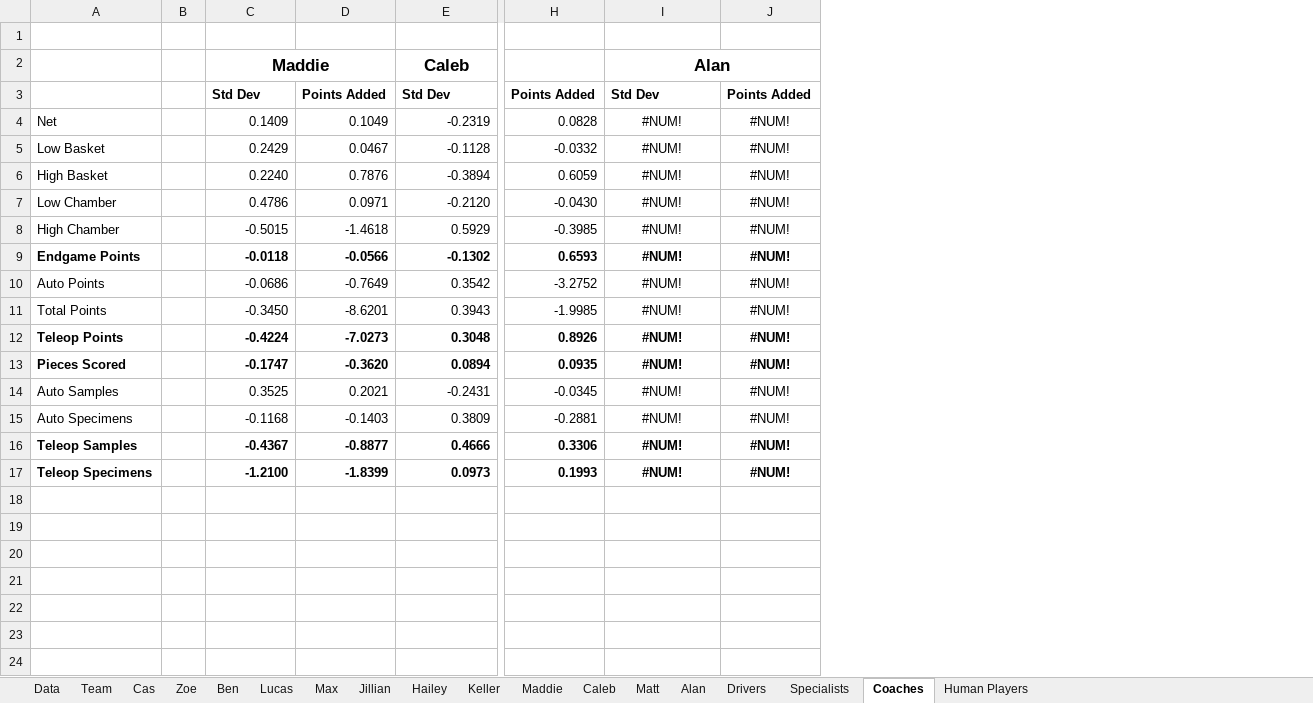
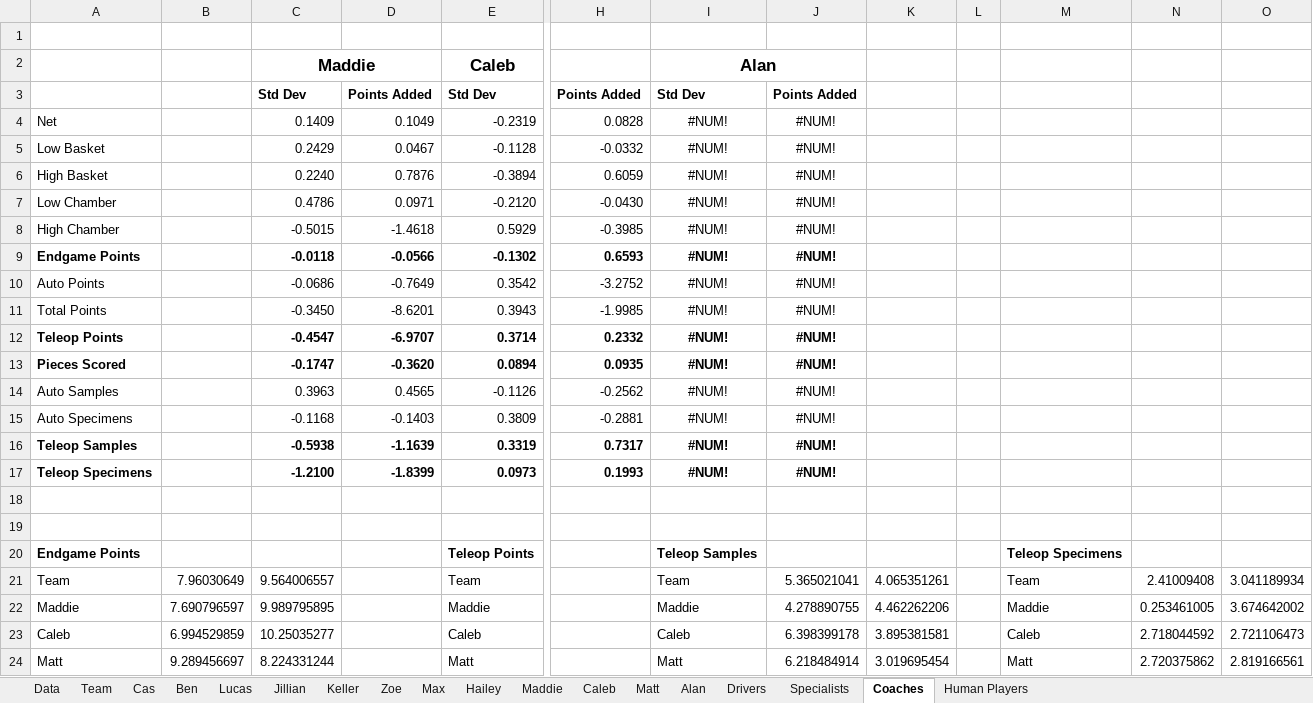
Before and after one commit to mahall05/FTC-Stats-2024, an Excel workbook: FTC Stats 2024/Red Team Data.xlsx, sheet Coaches, drawn as a sheet; only a part is shown, gaps mark what is left out; values as stored, in another font and other column widths than the file's, no borders; charts and pictures and conditional formats not drawn; removed rows and columns are numbered as before the commit, all else as after; rows hold the shown columns only; the diff names each change by its address in the sheet, - before the commit and + after, or states it on an @@ line.

Commit message:
Some charts and fixes to point calculations

```diff
--- a/FTC Stats 2024/Red Team Data.xlsx (sheet Coaches)
+++ b/FTC Stats 2024/Red Team Data.xlsx (sheet Coaches)
@@ sheet tab order changed: Data | Team | Cas | Ben | Lucas | Jillian | Keller | Zoe | Max | Hailey | Maddie | Caleb | Matt | Alan | Drivers | Specialists | Coaches | Human Players @@
-column B, empty
+column B, empty
+column K, empty
+column L, empty
+column M, empty
+column N, empty
+column O, empty
-row 12: Teleop Points |  | -0.4224 | -7.0273 | 0.3048 | 0.8926 | #NUM! | #NUM!
+row 12: Teleop Points |  | -0.4547 | -6.9707 | 0.3714 | 0.2332 | #NUM! | #NUM!
-row 14: Auto Samples |  | 0.3525 | 0.2021 | -0.2431 | -0.0345 | #NUM! | #NUM!
+row 14: Auto Samples |  | 0.3963 | 0.4565 | -0.1126 | -0.2562 | #NUM! | #NUM!
-row 16: Teleop Samples |  | -0.4367 | -0.8877 | 0.4666 | 0.3306 | #NUM! | #NUM!
+row 16: Teleop Samples |  | -0.5938 | -1.1639 | 0.3319 | 0.7317 | #NUM! | #NUM!
+row 18: (empty)
+row 19: (empty)
+row 20: Endgame Points |  |  |  | Teleop Points |  | Teleop Samples |  |  |  | Teleop Specimens
+row 21: Team | 7.96030649 | 9.564006557 |  | Team |  | Team | 5.365021041 | 4.065351261 |  | Team | 2.41009408 | 3.041189934
+row 22: Maddie | 7.690796597 | 9.989795895 |  | Maddie |  | Maddie | 4.278890755 | 4.462262206 |  | Maddie | 0.253461005 | 3.674642002
+row 23: Caleb | 6.994529859 | 10.25035277 |  | Caleb |  | Caleb | 6.398399178 | 3.895381581 |  | Caleb | 2.718044592 | 2.721106473
+row 24: Matt | 9.289456697 | 8.224331244 |  | Matt |  | Matt | 6.218484914 | 3.019695454 |  | Matt | 2.720375862 | 2.819166561
```
Also changed, not shown: sheet Drivers, sheet Zoe, sheet Ben, sheet Human Players, sheet Matt, sheet Cas, 11 more sheets, charts or pictures, 4 other files.
